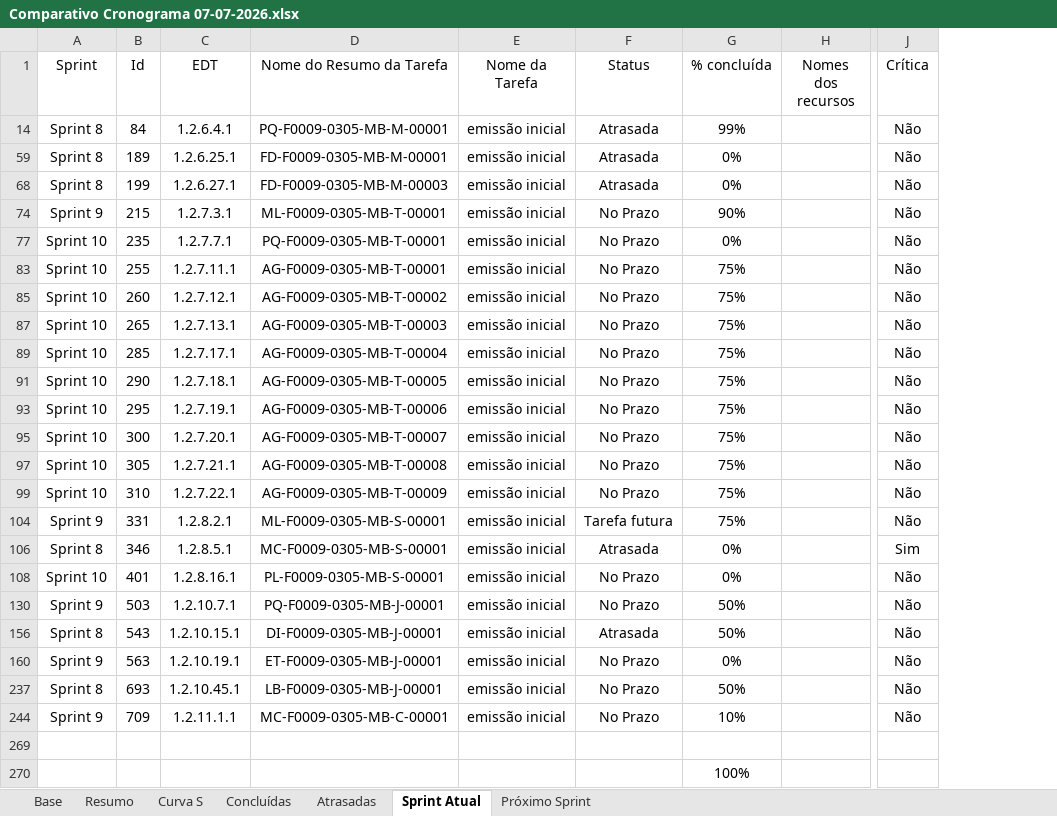
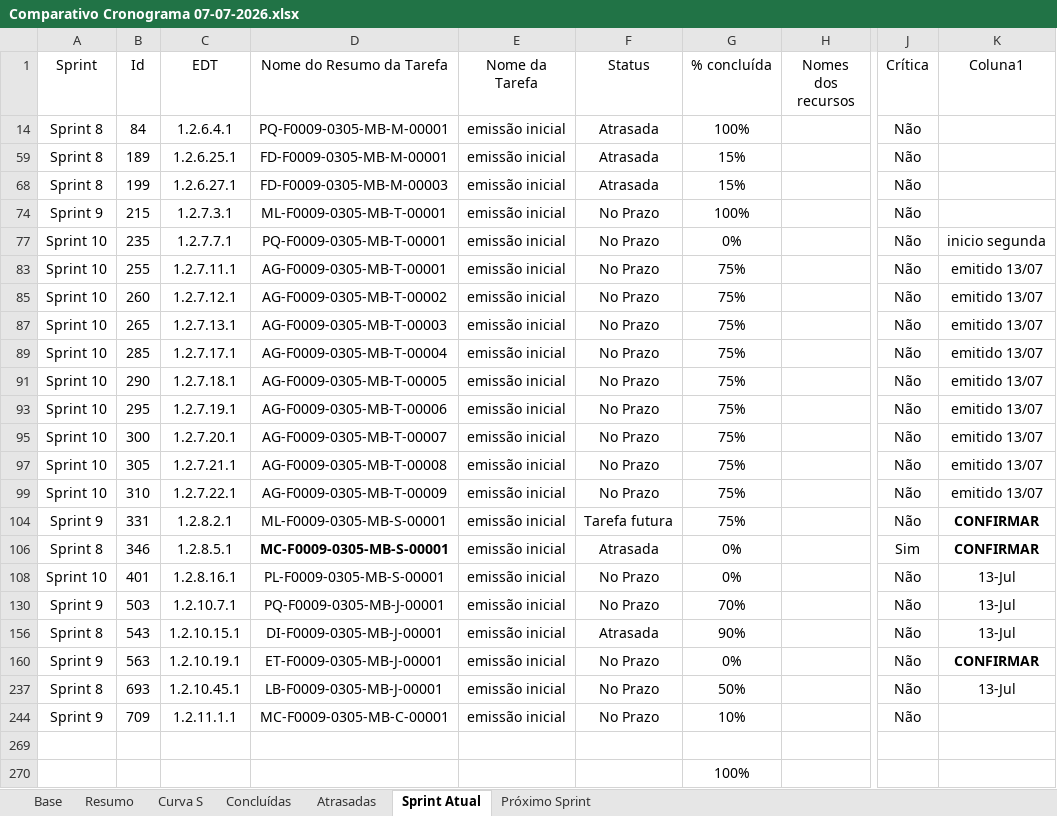
Before and after one commit to jaozin/dashboard-tecnored, an Excel workbook: saida/F0009_305/Comparativo Cronograma 07-07-2026.xlsx, sheet Sprint Atual, drawn as a sheet; only a part is shown, gaps mark what is left out; values as stored, in another font and other column widths than the file's, no borders; conditional formats and table styles not drawn; the diff names each change by its address in the sheet, - before the commit and + after, or states it on an @@ line.

```diff
--- a/saida/F0009_305/Comparativo Cronograma 07-07-2026.xlsx (sheet Sprint Atual)
+++ b/saida/F0009_305/Comparativo Cronograma 07-07-2026.xlsx (sheet Sprint Atual)
+column K (Coluna1), rows 77-237: inicio segunda | emitido 13/07 | emitido 13/07 | emitido 13/07 | emitido 13/07 | emitido 13/07 | emitido 13/07 | emitido 13/07 | emitido 13/07 | emitido 13/07 | CONFIRMAR | CONFIRMAR | 13-Jul | 13-Jul | 13-Jul | CONFIRMAR | 13-Jul
-G14 (% concluída): 99%
+G14 (% concluída): 100%
-G59 (% concluída): 0%
+G59 (% concluída): 15%
-G68 (% concluída): 0%
+G68 (% concluída): 15%
-G74 (% concluída): 90%
+G74 (% concluída): 100%
-D106 bold: off
+D106 bold: on
-G130 (% concluída): 50%
+G130 (% concluída): 70%
-G156 (% concluída): 50%
+G156 (% concluída): 90%
```
Also changed, not shown: sheet Próximo Sprint, charts or pictures, saida/F0009_000/Comparativo Cronograma 07-07-2026.xlsx, saida/F0009_305/Comparativo Cronograma 03-07-2026 DAILY MEETING.xlsx, 27 other files.
